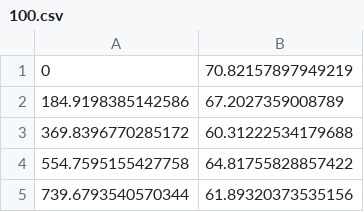
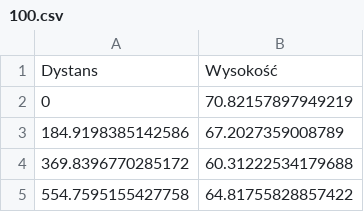
Before and after one commit to maciejzuralski/MN_proj3, a CSV file: 2018_paths/100.csv, drawn as a sheet; only a part is shown; the shorter side is filled out with more unchanged rows; the diff names each change by its address in the sheet, - before the commit and + after, or states it on an @@ line.

```diff
--- a/2018_paths/100.csv
+++ b/2018_paths/100.csv
+row 1: Dystans | Wysokość
```
Also changed, not shown: 2018_paths/GlebiaChallengera.csv, 2018_paths/Hel_yeah.csv, 7 other files.
